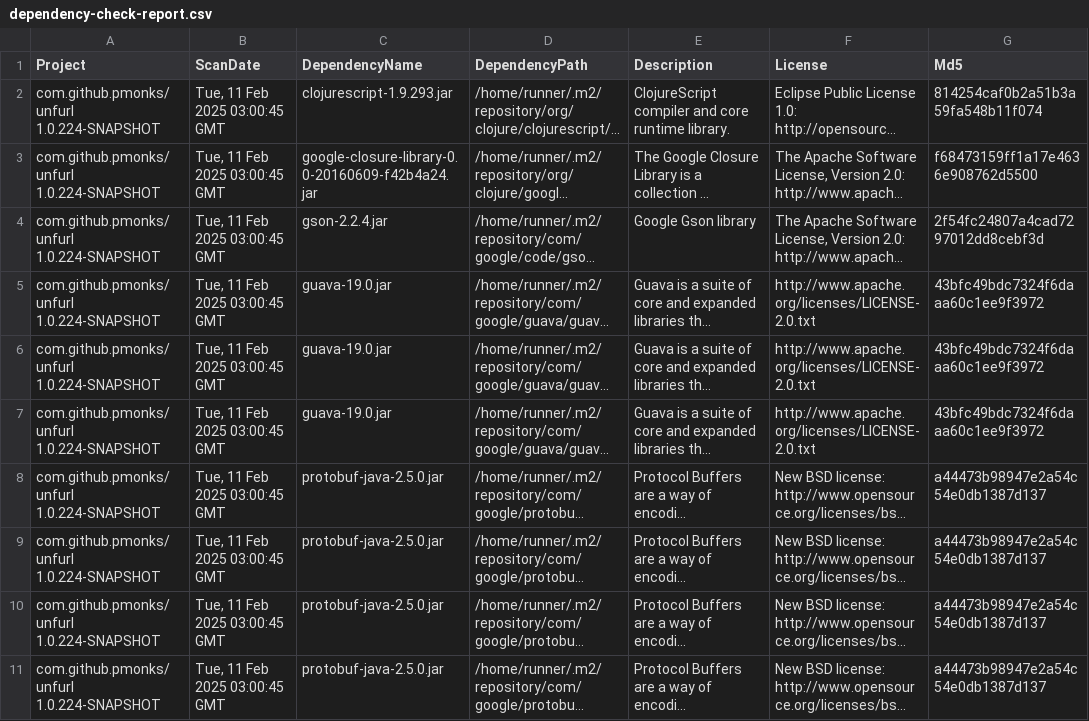
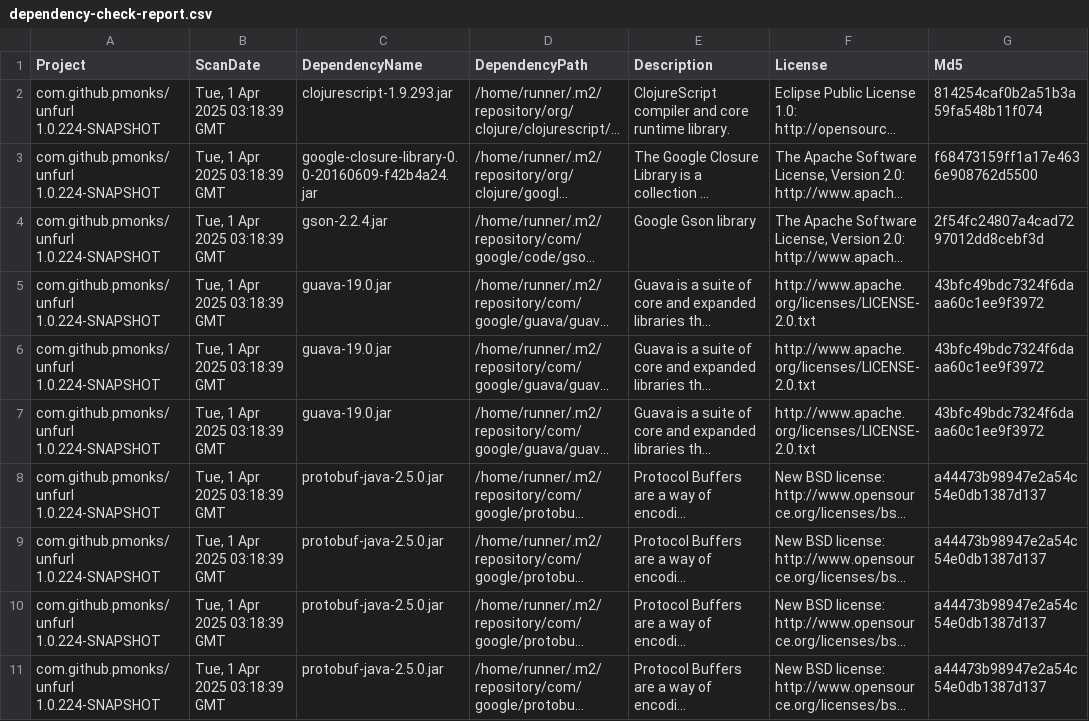
Before and after one commit to pmonks/unfurl, a CSV file: nvd/dependency-check-report.csv, drawn as a sheet; only a part is shown; long unchanged cells end in …; the diff names each change by its address in the sheet, - before the commit and + after, or states it on an @@ line.

```diff
--- a/nvd/dependency-check-report.csv
+++ b/nvd/dependency-check-report.csv
-B2:B11 (ScanDate): Tue, 11 Feb 2025 03:00:45 GMT
+B2:B11 (ScanDate): Tue, 1 Apr 2025 03:18:39 GMT
```
Also changed, not shown: 8 other files.
